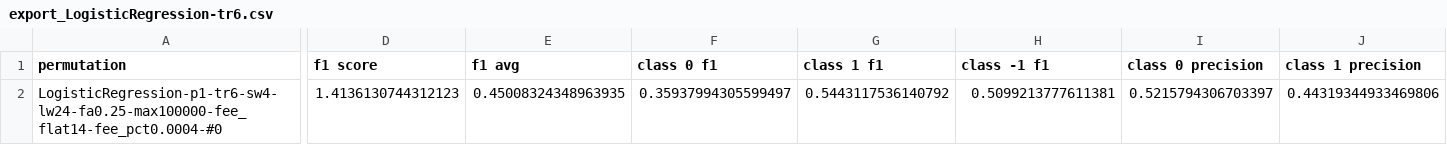
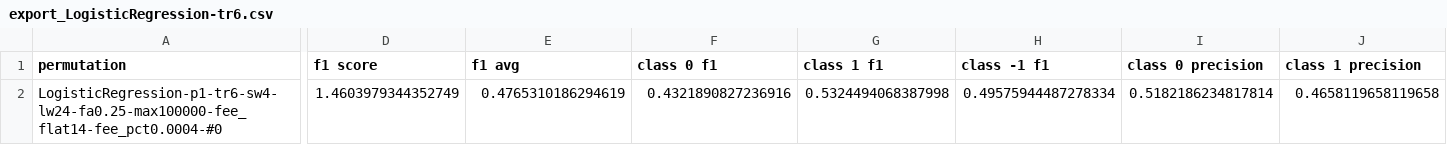
Before and after one commit to CAMPSMITH/sabot, a CSV file: results/export_LogisticRegression-tr6.csv, drawn as a sheet; only a part is shown, gaps mark what is left out; the diff covers the shown part only; the diff names each change by its address in the sheet, - before the commit and + after, or states it on an @@ line.

```diff
--- a/results/export_LogisticRegression-tr6.csv
+++ b/results/export_LogisticRegression-tr6.csv
-D2 (f1 score): 1.4136130744312123
+D2 (f1 score): 1.4603979344352749
-E2 (f1 avg): 0.45008324348963935
+E2 (f1 avg): 0.4765310186294619
-F2 (class 0 f1): 0.35937994305599497
+F2 (class 0 f1): 0.4321890827236916
-G2 (class 1 f1): 0.5443117536140792
+G2 (class 1 f1): 0.5324494068387998
-H2 (class -1 f1): 0.5099213777611381
+H2 (class -1 f1): 0.49575944487278334
-I2 (class 0 precision): 0.5215794306703397
+I2 (class 0 precision): 0.5182186234817814
-J2 (class 1 precision): 0.44319344933469806
+J2 (class 1 precision): 0.4658119658119658
```
Also changed, not shown: 5 edited cells elsewhere in this file, 8 other files.
